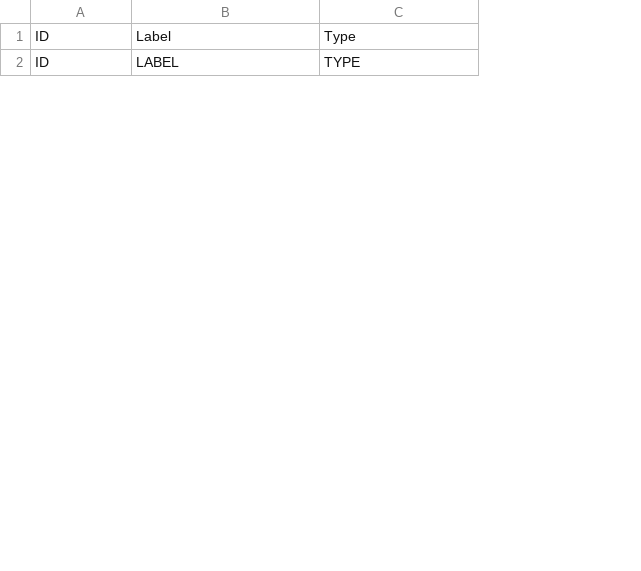
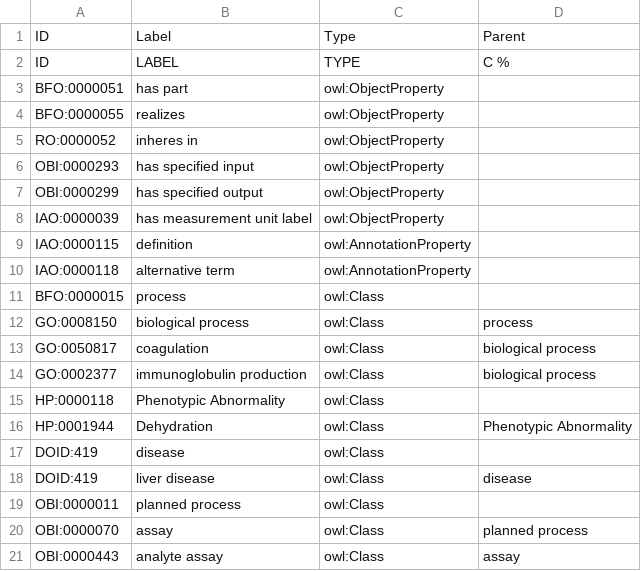
Before and after one commit to jamesaoverton/cebs-linked-data, a TSV file: ontology/imports.tsv, drawn as a sheet; only a part is shown; the diff covers the shown part only; the diff names each change by its address in the sheet, - before the commit and + after, or states it on an @@ line.

```diff
--- a/ontology/imports.tsv
+++ b/ontology/imports.tsv
+column D, rows 1-2: Parent | C %
+row 3: BFO:0000051 | has part | owl:ObjectProperty
+row 4: BFO:0000055 | realizes | owl:ObjectProperty
+row 5: RO:0000052 | inheres in | owl:ObjectProperty
+row 6: OBI:0000293 | has specified input | owl:ObjectProperty
+row 7: OBI:0000299 | has specified output | owl:ObjectProperty
+row 8: IAO:0000039 | has measurement unit label | owl:ObjectProperty
@@ row 5 moved to row 9: IAO:0000115 @@
+row 10: IAO:0000118 | alternative term | owl:AnnotationProperty
+row 11: BFO:0000015 | process | owl:Class
+row 12: GO:0008150 | biological process | owl:Class | process
+row 13: GO:0050817 | coagulation | owl:Class | biological process
+row 14: GO:0002377 | immunoglobulin production | owl:Class | biological process
+row 15: HP:0000118 | Phenotypic Abnormality | owl:Class
+row 16: HP:0001944 | Dehydration | owl:Class | Phenotypic Abnormality
+row 17: DOID:419 | disease | owl:Class
+row 18: DOID:419 | liver disease | owl:Class | disease
+row 19: OBI:0000011 | planned process | owl:Class
+row 20: OBI:0000070 | assay | owl:Class | planned process
@@ row 4 moved to row 21: OBI:0000443 @@
```
Also changed, not shown: 22 added rows and 2 edited cells elsewhere in this file, 5 other files.
